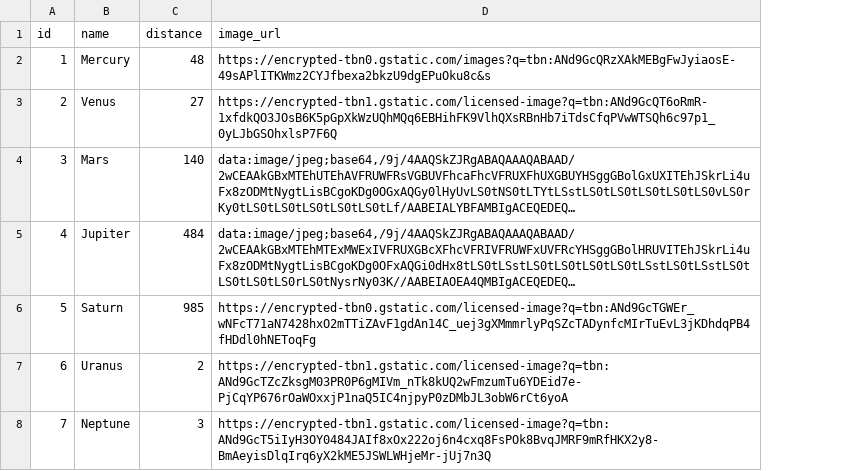
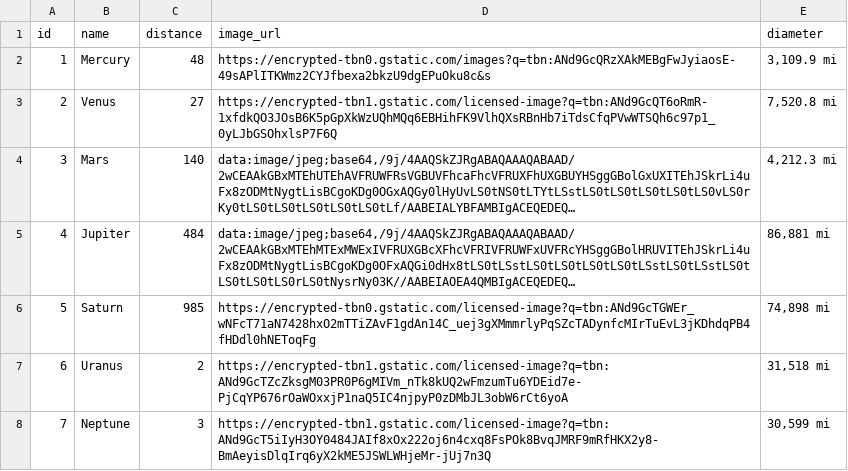
Before and after one commit to blovelace84/Space_Travel, a CSV file: space-travel/public/planets_rows.csv, drawn as a sheet; long unchanged cells end in …; the diff names each change by its address in the sheet, - before the commit and + after, or states it on an @@ line.

Commit message:
Update planet csv file and adding diameter

```diff
--- a/space-travel/public/planets_rows.csv
+++ b/space-travel/public/planets_rows.csv
+column E (diameter), rows 2-8: 3,109.9 mi | 7,520.8 mi | 4,212.3 mi | 86,881 mi | 74,898 mi | 31,518 mi | 30,599 mi
```
